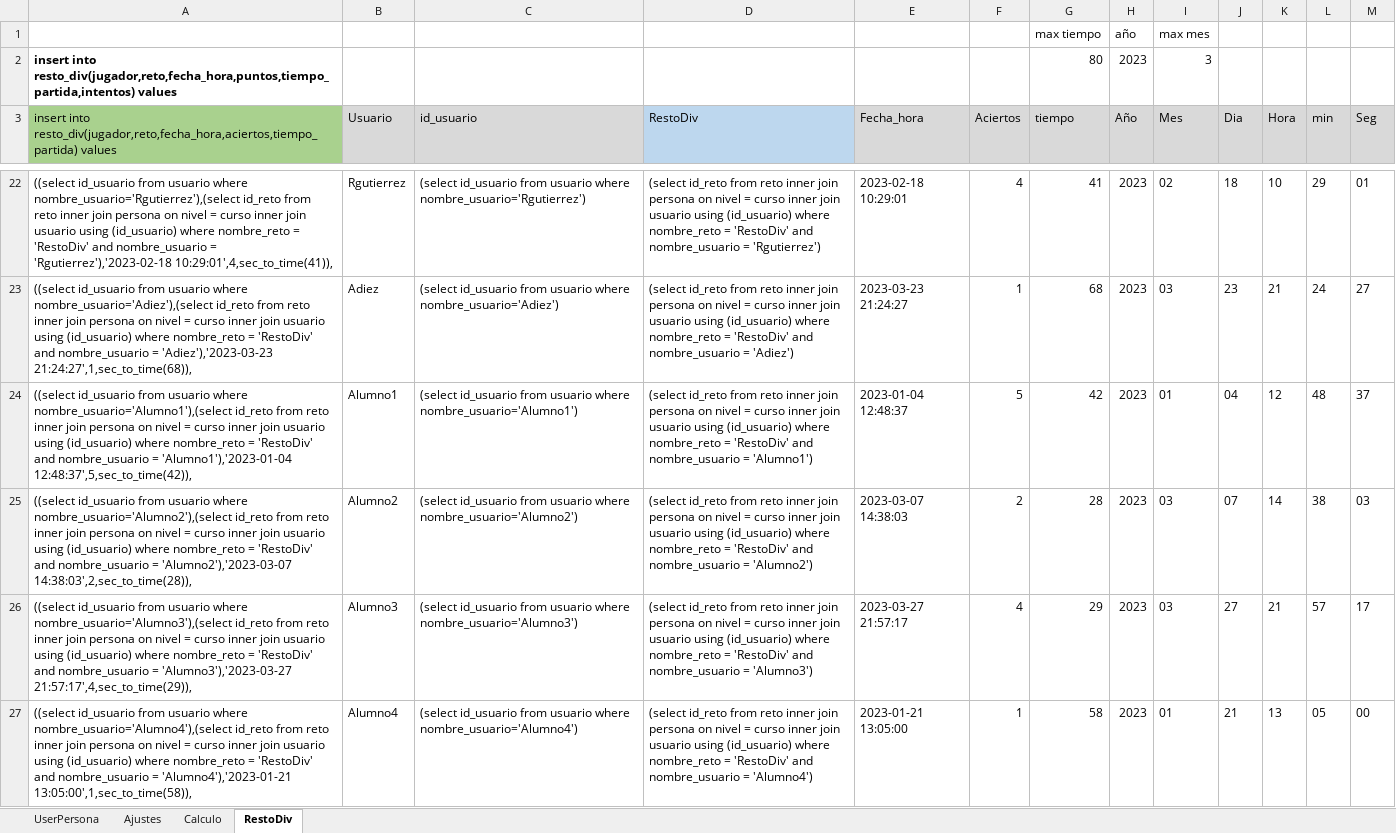
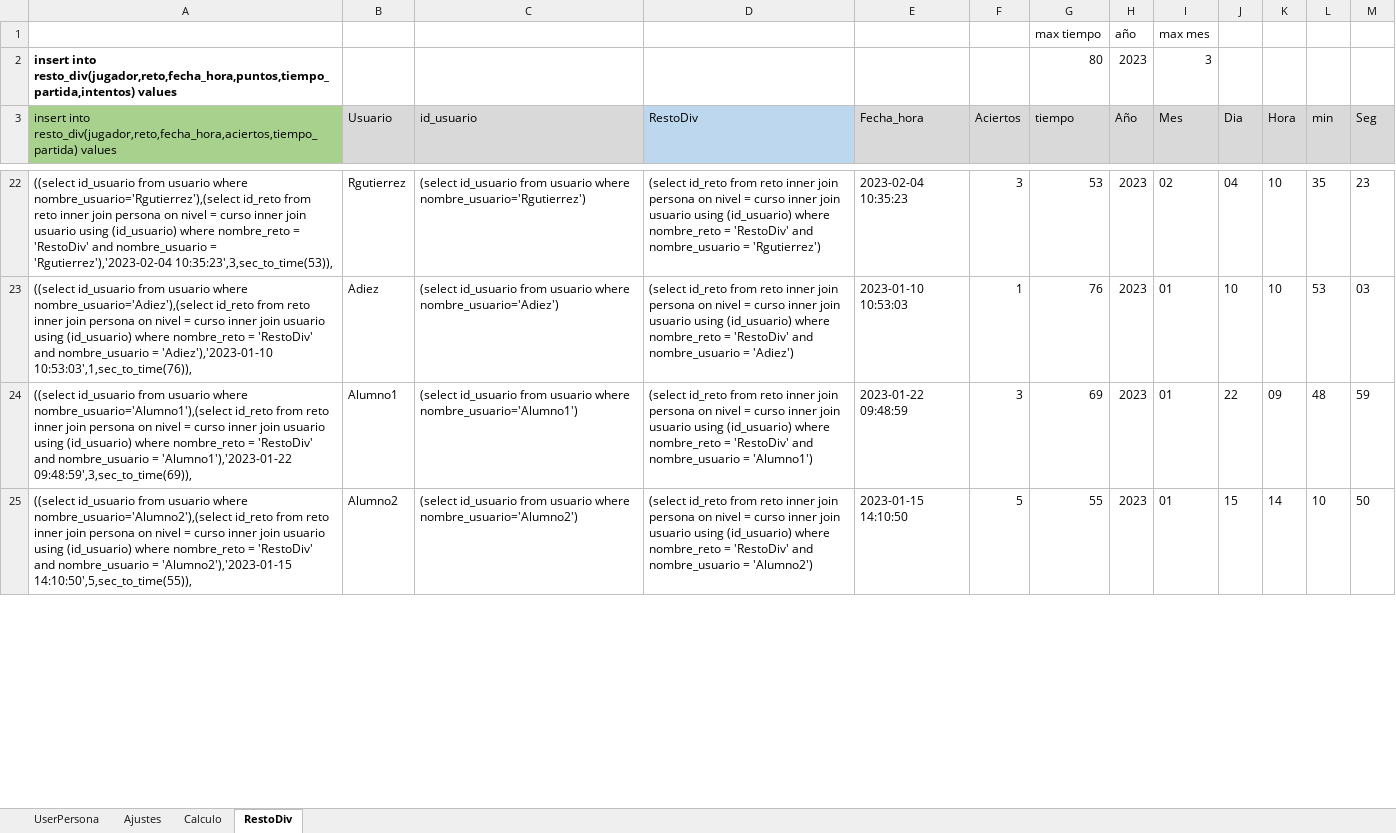
Before and after one commit to CafeConPalito/AgilizandoMentes2, an Excel workbook: BBDD/GeneradorPersonas.xlsx, sheet RestoDiv, drawn as a sheet; only a part is shown, gaps mark what is left out; values as stored, in another font and other column widths than the file's, no borders; removed rows and columns are numbered as before the commit, all else as after; the diff covers the shown part only; the diff names each change by its address in the sheet, - before the commit and + after, or states it on an @@ line.

```diff
--- a/BBDD/GeneradorPersonas.xlsx (sheet RestoDiv)
+++ b/BBDD/GeneradorPersonas.xlsx (sheet RestoDiv)
-A22: …nombre_usuario = 'Rgutierrez'),'2023-02-18 10:29:01',4,sec_to_time(41)),
+A22: …nombre_usuario = 'Rgutierrez'),'2023-02-04 10:35:23',3,sec_to_time(53)),
-E22 (Fecha_hora): 2023-02-18 10:29:01
+E22 (Fecha_hora): 2023-02-04 10:35:23
-F22 (Aciertos): 4
+F22 (Aciertos): 3
-G22 (tiempo): 41
+G22 (tiempo): 53
-J22 (Dia): 18
+J22 (Dia): 04
-L22 (min): 29
+L22 (min): 35
-M22 (Seg): 01
+M22 (Seg): 23
-row 23: ((select id_usuario from usuario where nombre_usuario='Adiez'),(select id_reto from reto inner join persona on nivel = curso inner join usuario using (id_usuario) where nombre_reto = 'RestoDiv' and nombre_usuario = 'Adiez'),'2023-03-23 21:24:27',1,sec_to_time(68)), | Adiez | (select id_usuario from usuario where nombre_usuario='Adiez') | (select id_reto from reto inner join persona on nivel = curso inner join usuario using (id_usuario) where nombre_reto = 'RestoDiv' and nombre_usuario = 'Adiez') | 2023-03-23 21:24:27 | 1 | 68 | 2023 | 03 | 23 | 21 | 24 | 27
+row 23: ((select id_usuario from usuario where nombre_usuario='Adiez'),(select id_reto from reto inner join persona on nivel = curso inner join usuario using (id_usuario) where nombre_reto = 'RestoDiv' and nombre_usuario = 'Adiez'),'2023-01-10 10:53:03',1,sec_to_time(76)), | Adiez | (select id_usuario from usuario where nombre_usuario='Adiez') | (select id_reto from reto inner join persona on nivel = curso inner join usuario using (id_usuario) where nombre_reto = 'RestoDiv' and nombre_usuario = 'Adiez') | 2023-01-10 10:53:03 | 1 | 76 | 2023 | 01 | 10 | 10 | 53 | 03
-A24: …nombre_usuario = 'Alumno1'),'2023-01-04 12:48:37',5,sec_to_time(42)),
+A24: …nombre_usuario = 'Alumno1'),'2023-01-22 09:48:59',3,sec_to_time(69)),
-E24 (Fecha_hora): 2023-01-04 12:48:37
+E24 (Fecha_hora): 2023-01-22 09:48:59
-F24 (Aciertos): 5
+F24 (Aciertos): 3
-G24 (tiempo): 42
+G24 (tiempo): 69
-J24 (Dia): 04
+J24 (Dia): 22
-K24 (Hora): 12
+K24 (Hora): 09
-M24 (Seg): 37
+M24 (Seg): 59
-row 25: ((select id_usuario from usuario where nombre_usuario='Alumno2'),(select id_reto from reto inner join persona on nivel = curso inner join usuario using (id_usuario) where nombre_reto = 'RestoDiv' and nombre_usuario = 'Alumno2'),'2023-03-07 14:38:03',2,sec_to_time(28)), | Alumno2 | (select id_usuario from usuario where nombre_usuario='Alumno2') | (select id_reto from reto inner join persona on nivel = curso inner join usuario using (id_usuario) where nombre_reto = 'RestoDiv' and nombre_usuario = 'Alumno2') | 2023-03-07 14:38:03 | 2 | 28 | 2023 | 03 | 07 | 14 | 38 | 03
-row 26: ((select id_usuario from usuario where nombre_usuario='Alumno3'),(select id_reto from reto inner join persona on nivel = curso inner join usuario using (id_usuario) where nombre_reto = 'RestoDiv' and nombre_usuario = 'Alumno3'),'2023-03-27 21:57:17',4,sec_to_time(29)), | Alumno3 | (select id_usuario from usuario where nombre_usuario='Alumno3') | (select id_reto from reto inner join persona on nivel = curso inner join usuario using (id_usuario) where nombre_reto = 'RestoDiv' and nombre_usuario = 'Alumno3') | 2023-03-27 21:57:17 | 4 | 29 | 2023 | 03 | 27 | 21 | 57 | 17
-row 27: ((select id_usuario from usuario where nombre_usuario='Alumno4'),(select id_reto from reto inner join persona on nivel = curso inner join usuario using (id_usuario) where nombre_reto = 'RestoDiv' and nombre_usuario = 'Alumno4'),'2023-01-21 13:05:00',1,sec_to_time(58)), | Alumno4 | (select id_usuario from usuario where nombre_usuario='Alumno4') | (select id_reto from reto inner join persona on nivel = curso inner join usuario using (id_usuario) where nombre_reto = 'RestoDiv' and nombre_usuario = 'Alumno4') | 2023-01-21 13:05:00 | 1 | 58 | 2023 | 01 | 21 | 13 | 05 | 00
+row 25: ((select id_usuario from usuario where nombre_usuario='Alumno2'),(select id_reto from reto inner join persona on nivel = curso inner join usuario using (id_usuario) where nombre_reto = 'RestoDiv' and nombre_usuario = 'Alumno2'),'2023-01-15 14:10:50',5,sec_to_time(55)), | Alumno2 | (select id_usuario from usuario where nombre_usuario='Alumno2') | (select id_reto from reto inner join persona on nivel = curso inner join usuario using (id_usuario) where nombre_reto = 'RestoDiv' and nombre_usuario = 'Alumno2') | 2023-01-15 14:10:50 | 5 | 55 | 2023 | 01 | 15 | 14 | 10 | 50
```
Also changed, not shown: 38 added rows, 36 removed rows and 41 edited cells elsewhere in this sheet, sheet Calculo, formulas that keep their value, 10 other files.
